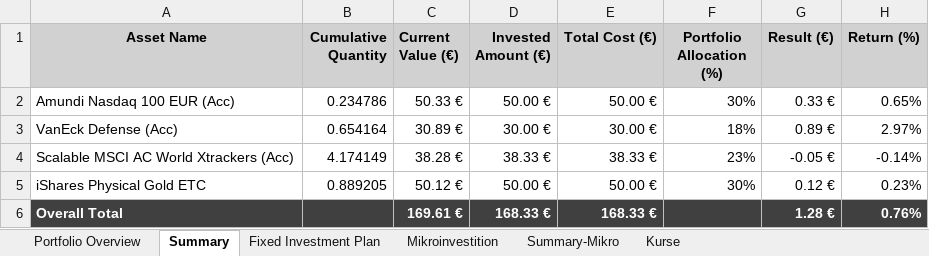
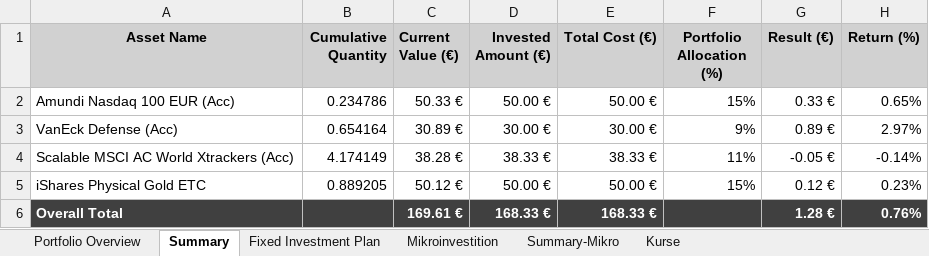
Before and after one commit to Amirhouschang/Projekt-Z, an Excel workbook: 01_Investment_Plan_2025_Rebalancing.xlsx, sheet Summary, drawn as a sheet; values as stored, in another font and other column widths than the file's, no borders; charts and pictures not drawn; the diff names each change by its address in the sheet, - before the commit and + after, or states it on an @@ line.

Commit message:
Add files via upload

```diff
--- a/01_Investment_Plan_2025_Rebalancing.xlsx (sheet Summary)
+++ b/01_Investment_Plan_2025_Rebalancing.xlsx (sheet Summary)
-F2 (Portfolio Allocation (%)): 30%
+F2 (Portfolio Allocation (%)): 15%
-F3 (Portfolio Allocation (%)): 18%
+F3 (Portfolio Allocation (%)): 9%
-F4 (Portfolio Allocation (%)): 23%
+F4 (Portfolio Allocation (%)): 11%
-F5 (Portfolio Allocation (%)): 30%
+F5 (Portfolio Allocation (%)): 15%
```
Also changed, not shown: charts or pictures.
